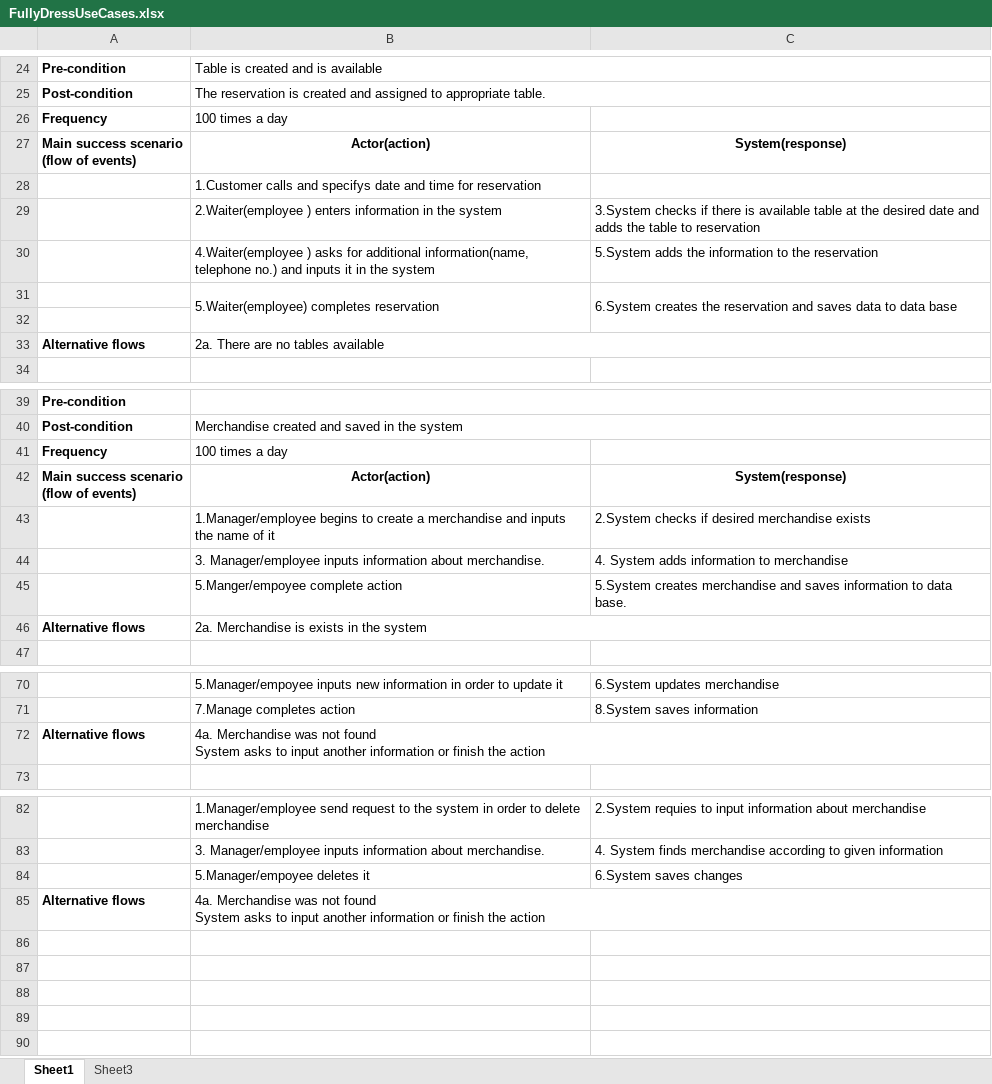
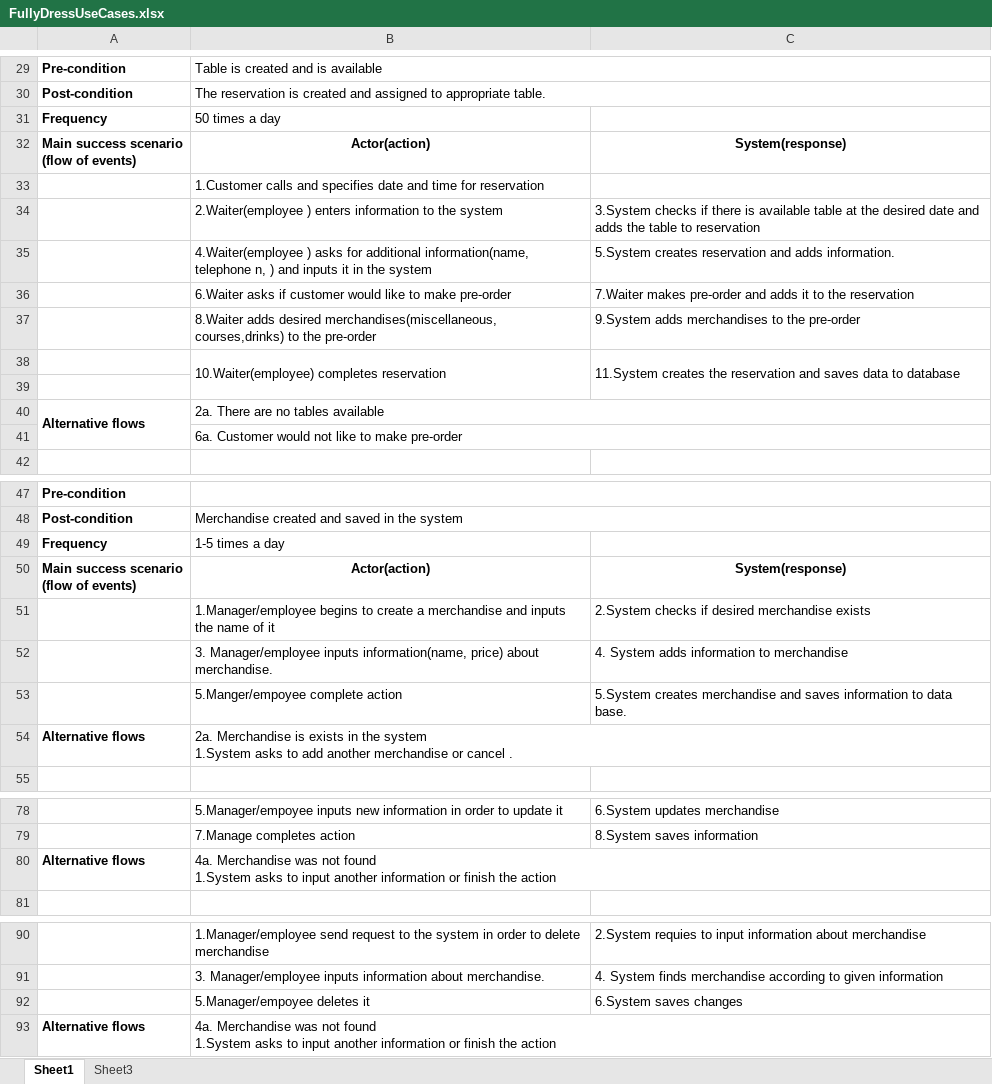
Before and after one commit to janix89/dmai0914-semester2-finalProject-group3, an Excel workbook: System development files/FullyDressUseCases.xlsx, sheet Sheet1, drawn as a sheet; only a part is shown, gaps mark what is left out; values as stored, in another font and other column widths than the file's, no borders; addresses are those after the commit; ↵ is a line break in a cell; the diff covers the shown part only; the diff names each change by its address in the sheet, - before the commit and + after, or states it on an @@ line.

```diff
--- a/System development files/FullyDressUseCases.xlsx (sheet Sheet1)
+++ b/System development files/FullyDressUseCases.xlsx (sheet Sheet1)
-B31: 100 times a day
+B31: 50 times a day
-B33: …calls and specifys date and…
+B33: …calls and specifies date and…
-B34: …enters information in the system
+B34: …enters information to the system
-B35: …information(name, telephone no.) and inputs…
+B35: …information(name, telephone n, ) and inputs…
-C35: 5.System adds the information to the reservation
+C35: 5.System creates reservation and adds information.
+row 36:  | 6.Waiter asks if customer would like to make pre-order | 7.Waiter makes pre-order and adds it to the reservation
+row 37:  | 8.Waiter adds desired merchandises(miscellaneous, courses,drinks) to the pre-order | 9.System adds merchandises to the pre-order
-B38: 5.Waiter(employee) completes reservation
+B38: 10.Waiter(employee) completes reservation
-C38: 6.System creates the reservation and saves data to data base
+C38: 11.System creates the reservation and saves data to database
+A40:A41 merged
+row 41:  | 6a. Customer would not like to make pre-order
-B49: 100 times a day
+B49: 1-5 times a day
-B52: …Manager/employee inputs information about merchandise.
+B52: …Manager/employee inputs information(name, price) about merchandise.
-B54: …the system
+B54: …the system ↵ 1.System asks to add another merchandise or cancel .
-B80: …not found ↵ System asks to…
+B80: …not found ↵ 1.System asks to…
-B93: …not found ↵ System asks to…
+B93: …not found ↵ 1.System asks to…
```
Also changed, not shown: 10 added rows, 5 removed rows, 6 edited cells and merged cells elsewhere in this sheet, 1 other file.
